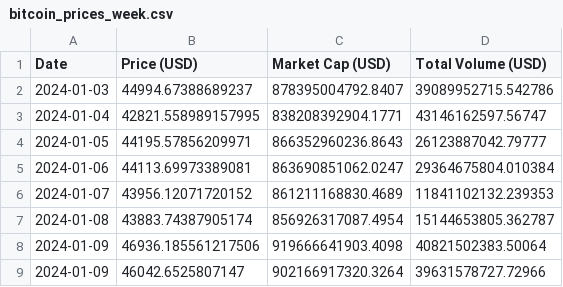
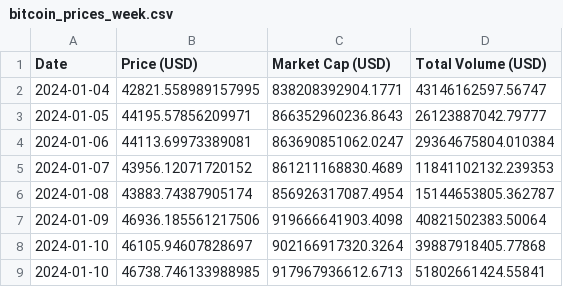
Before and after one commit to giladAlboher/pandas_-project, a CSV file: data/bitcoin_prices_week.csv, drawn as a sheet.

```diff
--- a/data/bitcoin_prices_week.csv
+++ b/data/bitcoin_prices_week.csv
@@ -1,3 +1,2 @@
 Date,Price (USD),Market Cap (USD),Total Volume (USD)
-2024-01-03,44994.67388689237,878395004792.8407,39089952715.542786
 2024-01-04,42821.558989157995,838208392904.1771,43146162597.56747
@@ -8,2 +7,3 @@ Date,Price (USD),Market Cap (USD),Total Volume (USD)
 2024-01-09,46936.185561217506,919666641903.4098,40821502383.50064
-2024-01-09,46042.6525807147,902166917320.3264,39631578727.72966
+2024-01-10,46105.94607828697,902166917320.3264,39887918405.77868
+2024-01-10,46738.746133988985,917967936612.6713,51802661424.55841
```
Also changed, not shown: data/weekly_statistics.csv, 1 other file.
